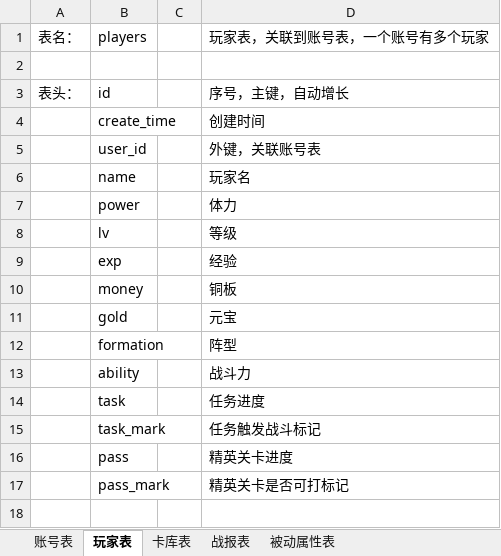
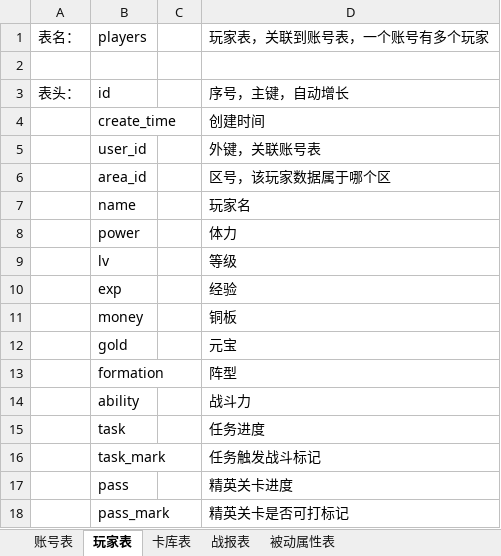
Before and after one commit to leasuregame/magpie, an Excel workbook: client/doc/数据库表.xlsx, sheet 玩家表, drawn as a sheet; values as stored, in another font and other column widths than the file's, no borders; the diff names each change by its address in the sheet, - before the commit and + after, or states it on an @@ line.

```diff
--- a/client/doc/数据库表.xlsx (sheet 玩家表)
+++ b/client/doc/数据库表.xlsx (sheet 玩家表)
+row 6:  | area_id |  | 区号，该玩家数据属于哪个区
```
Also changed, not shown: sheet 战报表, 1 other file.
